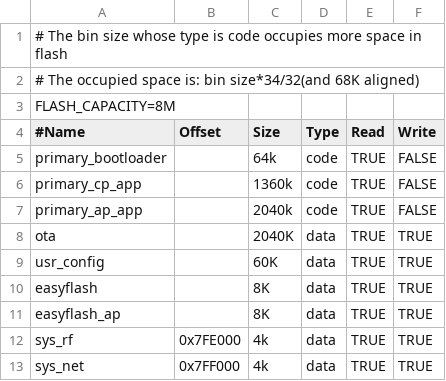
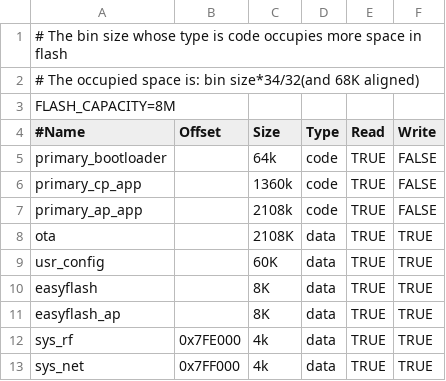
Before and after one commit to bekencorp/bk_solution_doorbell, a CSV file: projects/video_intercom/partitions/bk7259/auto_partitions.csv, drawn as a sheet.

```diff
--- a/projects/video_intercom/partitions/bk7259/auto_partitions.csv
+++ b/projects/video_intercom/partitions/bk7259/auto_partitions.csv
@@ -6,4 +6,4 @@ primary_bootloader,,64k,code,TRUE,FALSE
 primary_cp_app,,1360k,code,TRUE,FALSE
-primary_ap_app,,2040k,code,TRUE,FALSE
-ota,,2040K,data,TRUE,TRUE
+primary_ap_app,,2108k,code,TRUE,FALSE
+ota,,2108K,data,TRUE,TRUE
 usr_config,,60K,data,TRUE,TRUE
```
Also changed, not shown: 26 other files.
